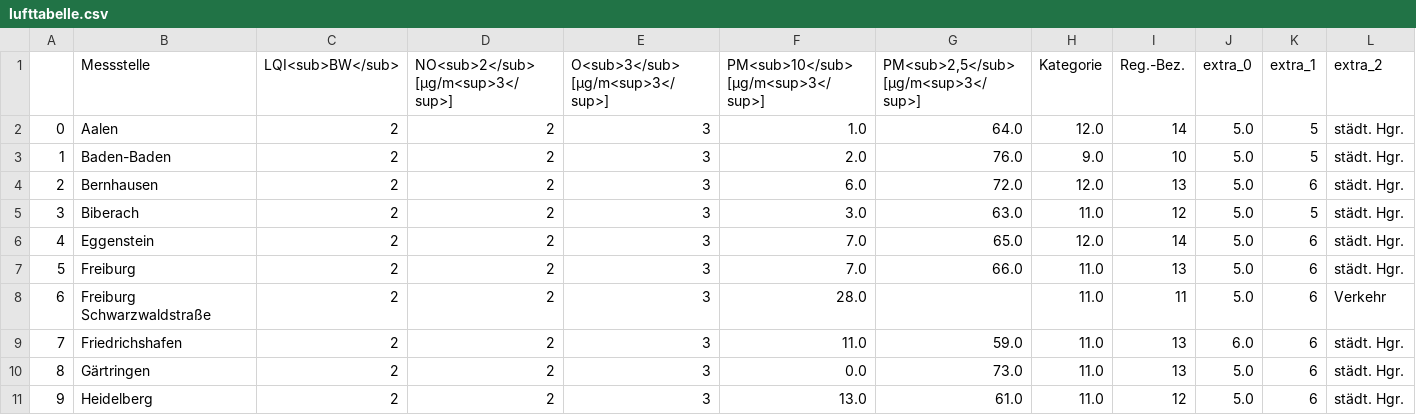
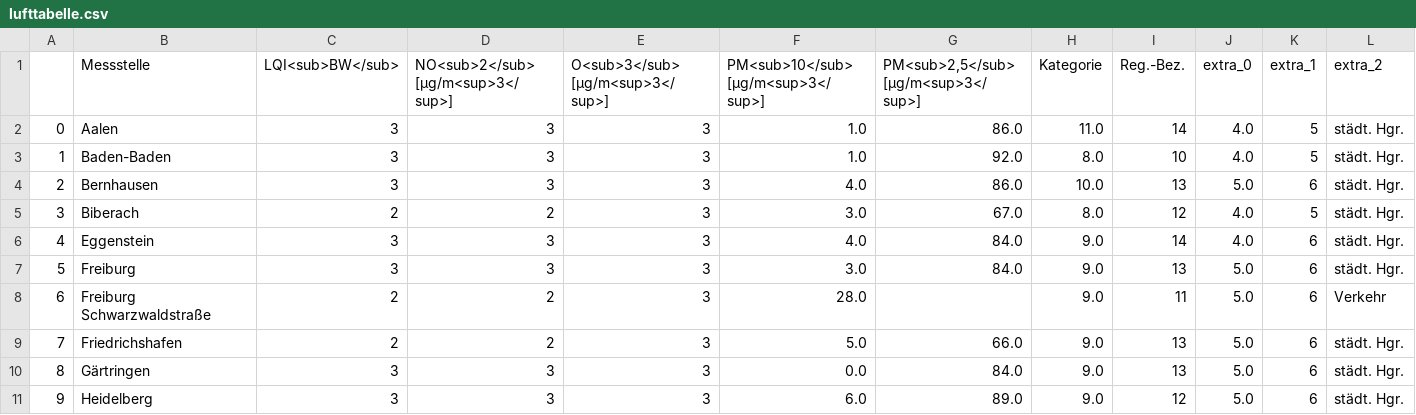
Before and after one commit to AlinaOstra/feinstaub_BW, a CSV file: lufttabelle.csv, drawn as a sheet; only a part is shown; the diff covers the shown part only; the diff names each change by its address in the sheet, - before the commit and + after, or states it on an @@ line.

```diff
--- a/lufttabelle.csv
+++ b/lufttabelle.csv
-C2:C4 (LQI<sub>BW</sub>): 2
+C2:C4 (LQI<sub>BW</sub>): 3
-D2:D4: 2
+D2:D4: 3
-G2: 64.0
+G2: 86.0
-H2 (Kategorie): 12.0
+H2 (Kategorie): 11.0
-J2:J3 (extra_0): 5.0
+J2:J3 (extra_0): 4.0
-F3: 2.0
+F3: 1.0
-G3: 76.0
+G3: 92.0
-H3 (Kategorie): 9.0
+H3 (Kategorie): 8.0
-F4: 6.0
+F4: 4.0
-G4: 72.0
+G4: 86.0
-H4 (Kategorie): 12.0
+H4 (Kategorie): 10.0
-G5: 63.0
+G5: 67.0
-H5 (Kategorie): 11.0
+H5 (Kategorie): 8.0
-J5:J6 (extra_0): 5.0
+J5:J6 (extra_0): 4.0
-C6:C7 (LQI<sub>BW</sub>): 2
+C6:C7 (LQI<sub>BW</sub>): 3
-D6:D7: 2
+D6:D7: 3
-F6: 7.0
+F6: 4.0
-G6: 65.0
+G6: 84.0
-H6 (Kategorie): 12.0
+H6 (Kategorie): 9.0
-F7: 7.0
+F7: 3.0
-G7: 66.0
+G7: 84.0
-H7:H11 (Kategorie): 11.0
+H7:H11 (Kategorie): 9.0
-F9: 11.0
+F9: 5.0
-G9: 59.0
+G9: 66.0
-J9 (extra_0): 6.0
+J9 (extra_0): 5.0
-C10:C11 (LQI<sub>BW</sub>): 2
+C10:C11 (LQI<sub>BW</sub>): 3
-D10:D11: 2
+D10:D11: 3
-G10: 73.0
+G10: 84.0
-F11: 13.0
+F11: 6.0
-G11: 61.0
+G11: 89.0
```
Also changed, not shown: 119 edited cells elsewhere in this file.
